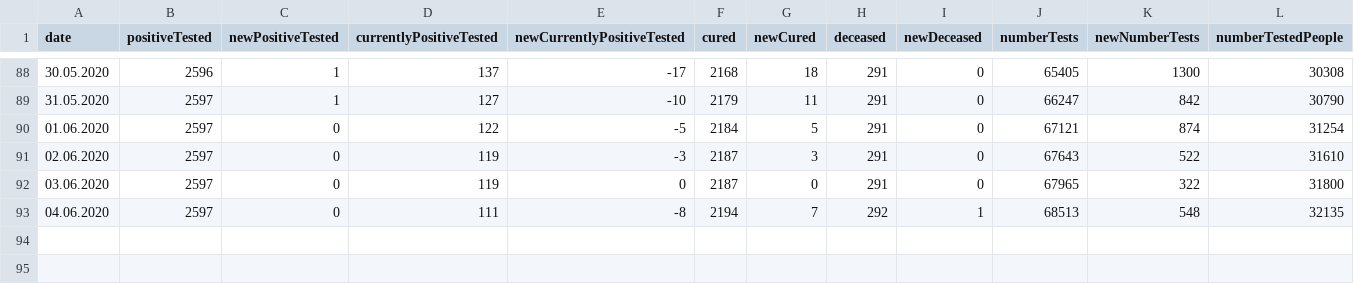
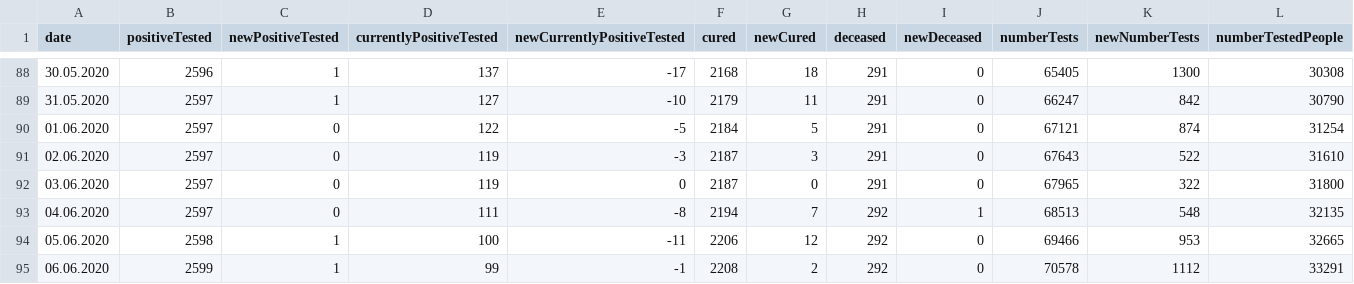
Before and after one commit to christophmoar/covid-19, a CSV file: dataset-01/covid19_bz_detailed.csv, drawn as a sheet; only a part is shown, gaps mark what is left out; rows hold the shown columns only; the diff names each change by its address in the sheet, - before the commit and + after, or states it on an @@ line.

```diff
--- a/dataset-01/covid19_bz_detailed.csv
+++ b/dataset-01/covid19_bz_detailed.csv
+row 94: 05.06.2020 | 2598 | 1 | 100 | -11 | 2206 | 12 | 292 | 0 | 69466 | 953 | 32665
+row 95: 06.06.2020 | 2599 | 1 | 99 | -1 | 2208 | 2 | 292 | 0 | 70578 | 1112 | 33291
```
Also changed, not shown: dataset-01/covid19-normalized-noheader.CSV, dataset-01/covid19-normalized-timeseries.CSV, 6 other files.
